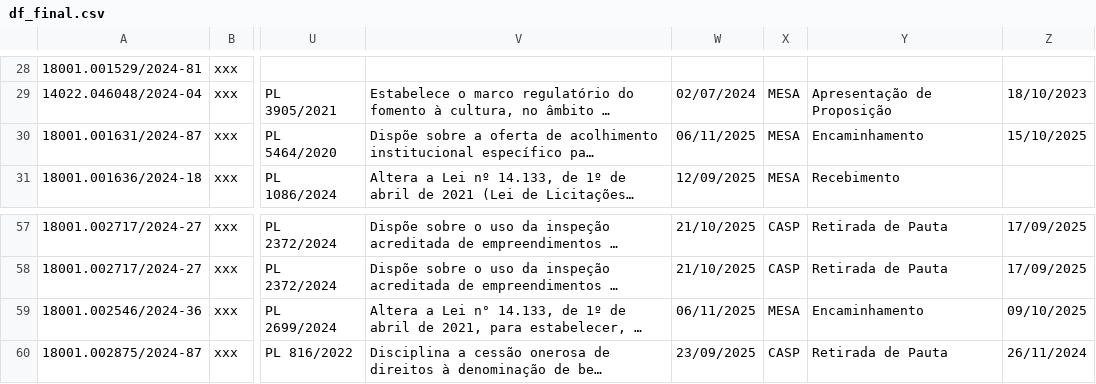
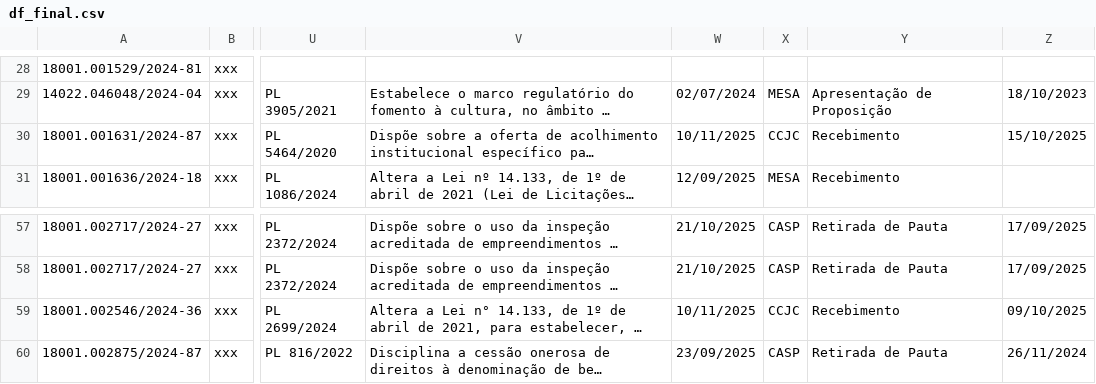
Before and after one commit to lab-dados-seges/monitoramento-parlamentar-delog, a CSV file: data/df_final.csv, drawn as a sheet; only a part is shown, gaps mark what is left out; long unchanged cells end in …; the diff names each change by its address in the sheet, - before the commit and + after, or states it on an @@ line.

```diff
--- a/data/df_final.csv
+++ b/data/df_final.csv
-W30: 06/11/2025
+W30: 10/11/2025
-X30: MESA
+X30: CCJC
-Y30: Encaminhamento
+Y30: Recebimento
-W59: 06/11/2025
+W59: 10/11/2025
-X59: MESA
+X59: CCJC
-Y59: Encaminhamento
+Y59: Recebimento
```
